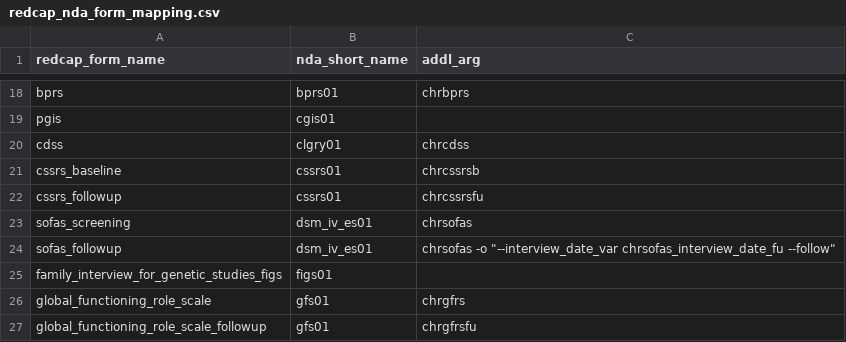
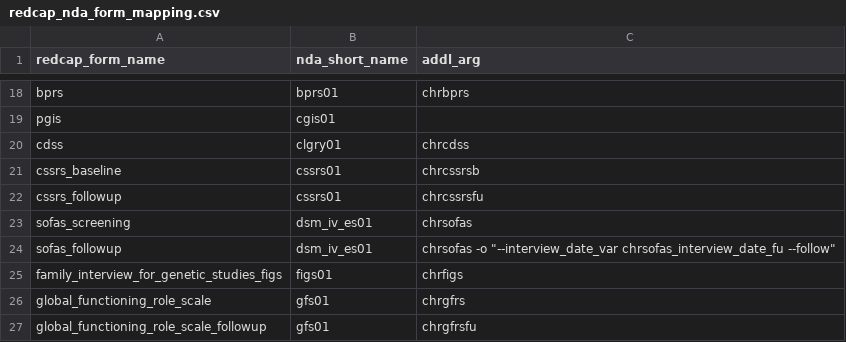
Before and after one commit to AMP-SCZ/utility, a CSV file: nda-transform/redcap_nda_form_mapping.csv, drawn as a sheet; only a part is shown, gaps mark what is left out.

Commit message:
chrfigs prefix was missing

```diff
--- a/nda-transform/redcap_nda_form_mapping.csv
+++ b/nda-transform/redcap_nda_form_mapping.csv
@@ -24,3 +24,3 @@ sofas_screening,dsm_iv_es01,chrsofas
 sofas_followup,dsm_iv_es01,chrsofas -o "--interview_date_var chrsofas_interview_date_fu --follow"
-family_interview_for_genetic_studies_figs,figs01,
+family_interview_for_genetic_studies_figs,figs01,chrfigs
 global_functioning_role_scale,gfs01,chrgfrs
```
